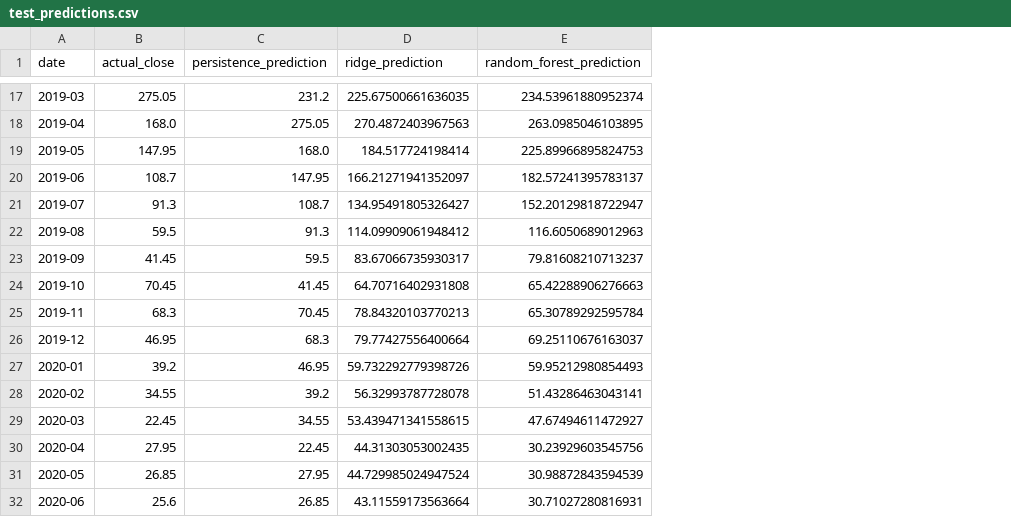
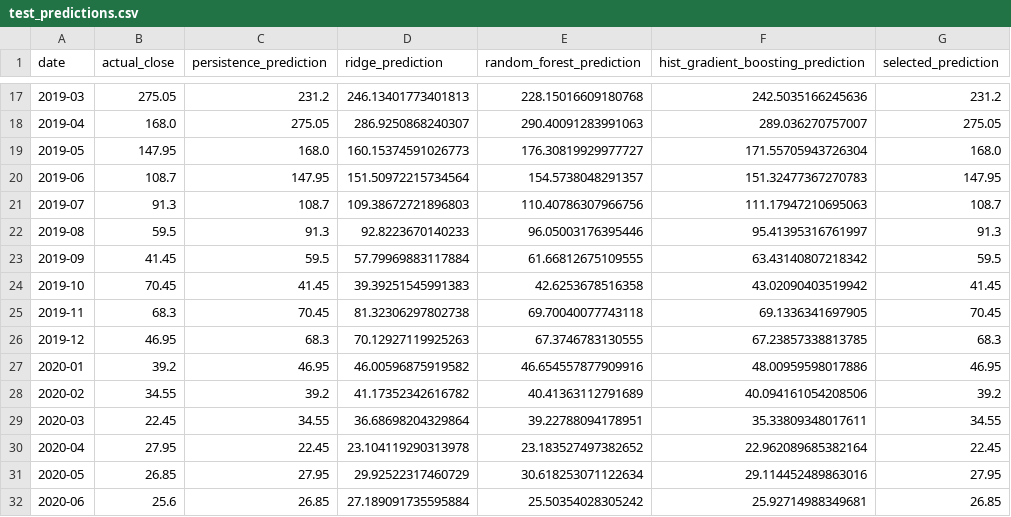
Before and after one commit to harshu1011/yes-bank-machine-learning-model-, a CSV file: artifacts/test_predictions.csv, drawn as a sheet; only a part is shown, gaps mark what is left out; the diff covers the shown part only; the diff names each change by its address in the sheet, - before the commit and + after, or states it on an @@ line.

```diff
--- a/artifacts/test_predictions.csv
+++ b/artifacts/test_predictions.csv
+column F, row 1: hist_gradient_boosting_prediction; rows 17-32: 242.5035166245636 | 289.036270757007 | 171.55705943726304 | 151.32477367270783 | 111.17947210695063 | 95.41395316761997 | 63.43140807218342 | 43.02090403519942 | 69.1336341697905 | 67.23857338813785 | 48.00959598017886 | 40.094161054208506 | 35.33809348017611 | 22.962089685382164 | 29.114452489863016 | 25.92714988349681
+column G (selected_prediction), rows 17-32: 231.2 | 275.05 | 168.0 | 147.95 | 108.7 | 91.3 | 59.5 | 41.45 | 70.45 | 68.3 | 46.95 | 39.2 | 34.55 | 22.45 | 27.95 | 26.85
-D17 (ridge_prediction): 225.67500661636035
+D17 (ridge_prediction): 246.13401773401813
-E17 (random_forest_prediction): 234.53961880952374
+E17 (random_forest_prediction): 228.15016609180768
-D18 (ridge_prediction): 270.4872403967563
+D18 (ridge_prediction): 286.9250868240307
-E18 (random_forest_prediction): 263.0985046103895
+E18 (random_forest_prediction): 290.40091283991063
-D19 (ridge_prediction): 184.517724198414
+D19 (ridge_prediction): 160.15374591026773
-E19 (random_forest_prediction): 225.89966895824753
+E19 (random_forest_prediction): 176.30819929977727
-D20 (ridge_prediction): 166.21271941352097
+D20 (ridge_prediction): 151.50972215734564
-E20 (random_forest_prediction): 182.57241395783137
+E20 (random_forest_prediction): 154.5738048291357
-D21 (ridge_prediction): 134.95491805326427
+D21 (ridge_prediction): 109.38672721896803
-E21 (random_forest_prediction): 152.20129818722947
+E21 (random_forest_prediction): 110.40786307966756
-D22 (ridge_prediction): 114.09909061948412
+D22 (ridge_prediction): 92.8223670140233
-E22 (random_forest_prediction): 116.6050689012963
+E22 (random_forest_prediction): 96.05003176395446
-D23 (ridge_prediction): 83.67066735930317
+D23 (ridge_prediction): 57.79969883117884
-E23 (random_forest_prediction): 79.81608210713237
+E23 (random_forest_prediction): 61.66812675109555
-D24 (ridge_prediction): 64.70716402931808
+D24 (ridge_prediction): 39.39251545991383
-E24 (random_forest_prediction): 65.42288906276663
+E24 (random_forest_prediction): 42.6253678516358
-D25 (ridge_prediction): 78.84320103770213
+D25 (ridge_prediction): 81.32306297802738
-E25 (random_forest_prediction): 65.30789292595784
+E25 (random_forest_prediction): 69.70040077743118
-D26 (ridge_prediction): 79.77427556400664
+D26 (ridge_prediction): 70.12927119925263
-E26 (random_forest_prediction): 69.25110676163037
+E26 (random_forest_prediction): 67.3746783130555
-D27 (ridge_prediction): 59.732292779398726
+D27 (ridge_prediction): 46.00596875919582
-E27 (random_forest_prediction): 59.95212980854493
+E27 (random_forest_prediction): 46.654557877909916
-D28 (ridge_prediction): 56.32993787728078
+D28 (ridge_prediction): 41.17352342616782
-E28 (random_forest_prediction): 51.43286463043141
+E28 (random_forest_prediction): 40.41363112791689
-D29 (ridge_prediction): 53.439471341558615
+D29 (ridge_prediction): 36.68698204329864
-E29 (random_forest_prediction): 47.67494611472927
+E29 (random_forest_prediction): 39.22788094178951
-D30 (ridge_prediction): 44.31303053002435
+D30 (ridge_prediction): 23.104119290313978
-E30 (random_forest_prediction): 30.23929603545756
+E30 (random_forest_prediction): 23.183527497382652
-D31 (ridge_prediction): 44.729985024947524
+D31 (ridge_prediction): 29.92522317460729
-E31 (random_forest_prediction): 30.98872843594539
+E31 (random_forest_prediction): 30.618253071122634
-D32 (ridge_prediction): 43.11559173563664
+D32 (ridge_prediction): 27.189091735595884
-E32 (random_forest_prediction): 30.71027280816931
+E32 (random_forest_prediction): 25.50354028305242
```
Also changed, not shown: 40 edited cells elsewhere in this file, 6 other files.
